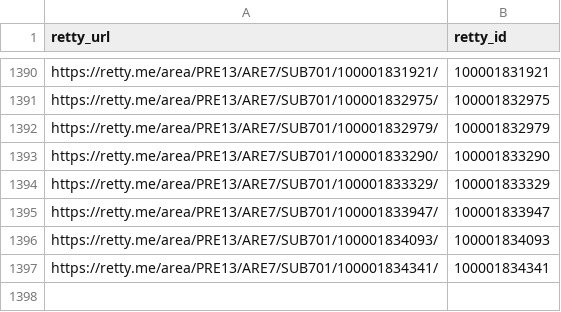
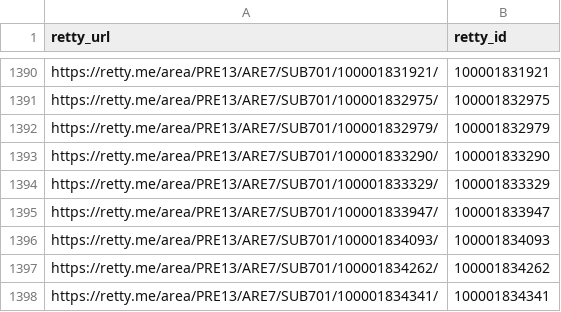
Before and after one commit to taru0216/archive-entreprenais-com, a CSV file: .data/crawl-targets/ebisu.csv, drawn as a sheet; only a part is shown, gaps mark what is left out; the diff names each change by its address in the sheet, - before the commit and + after, or states it on an @@ line.

```diff
--- a/.data/crawl-targets/ebisu.csv
+++ b/.data/crawl-targets/ebisu.csv
+row 1397: https://retty.me/area/PRE13/ARE7/SUB701/100001834262/ | 100001834262
```
